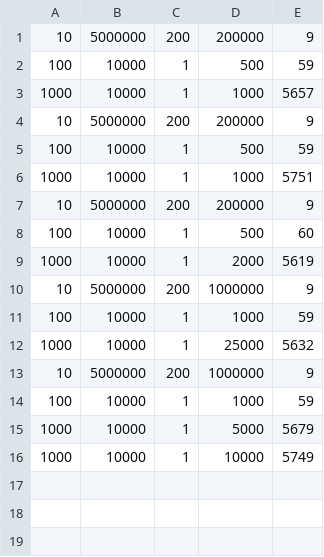
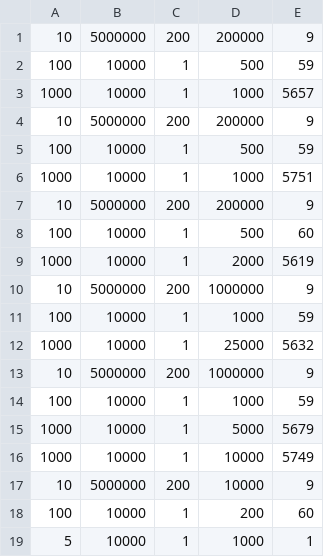
Before and after one commit to aprask/n-body-seq, a CSV file: data.csv, drawn as a sheet.

```diff
--- a/data.csv
+++ b/data.csv
@@ -16 +16,4 @@
 1000,10000,1,10000,5749
+10,5000000,200,10000,9
+100,10000,1,200,60
+5,10000,1,1000,1
```
Also changed, not shown: 28 other files.
